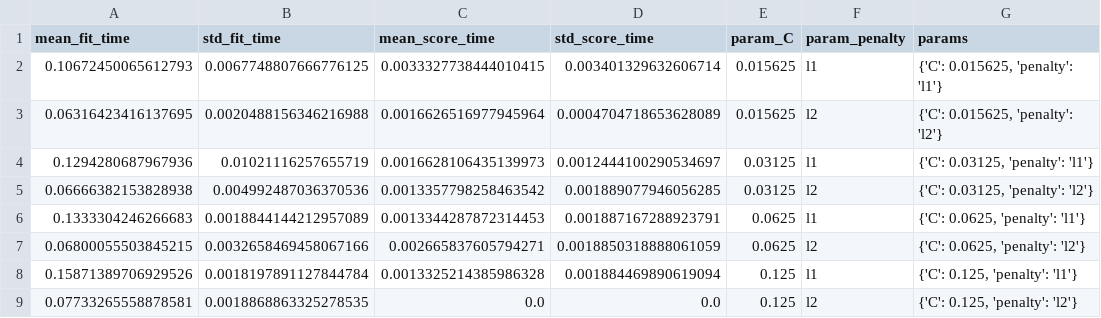
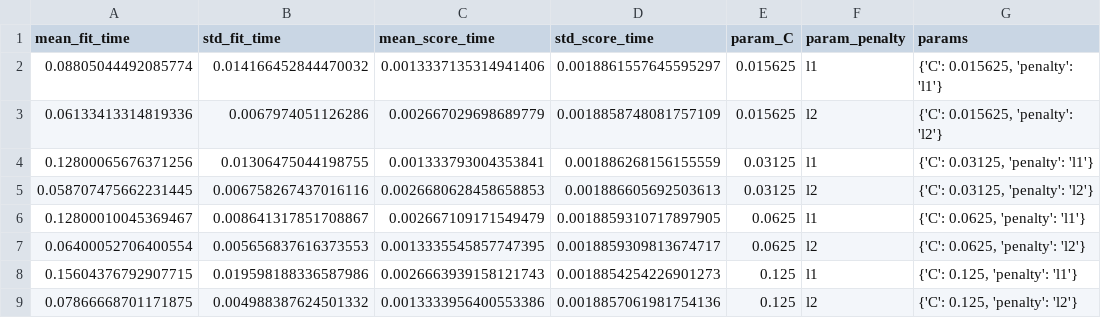
Before and after one commit to bpar476/SE755_A2, a CSV file: cv_results/landsat_logistic_cv.csv, drawn as a sheet; only a part is shown; the diff covers the shown part only; the diff names each change by its address in the sheet, - before the commit and + after, or states it on an @@ line.

Commit message:
Add cmd args to landsat clf

```diff
--- a/cv_results/landsat_logistic_cv.csv
+++ b/cv_results/landsat_logistic_cv.csv
-A2 (mean_fit_time): 0.10672450065612793
+A2 (mean_fit_time): 0.08805044492085774
-B2 (std_fit_time): 0.0067748807666776125
+B2 (std_fit_time): 0.014166452844470032
-C2 (mean_score_time): 0.0033327738444010415
+C2 (mean_score_time): 0.0013337135314941406
-D2 (std_score_time): 0.003401329632606714
+D2 (std_score_time): 0.0018861557645595297
-A3 (mean_fit_time): 0.06316423416137695
+A3 (mean_fit_time): 0.06133413314819336
-B3 (std_fit_time): 0.0020488156346216988
+B3 (std_fit_time): 0.0067974051126286
-C3 (mean_score_time): 0.0016626516977945964
+C3 (mean_score_time): 0.002667029698689779
-D3 (std_score_time): 0.0004704718653628089
+D3 (std_score_time): 0.0018858748081757109
-A4 (mean_fit_time): 0.1294280687967936
+A4 (mean_fit_time): 0.12800065676371256
-B4 (std_fit_time): 0.01021116257655719
+B4 (std_fit_time): 0.01306475044198755
-C4 (mean_score_time): 0.0016628106435139973
+C4 (mean_score_time): 0.001333793004353841
-D4 (std_score_time): 0.0012444100290534697
+D4 (std_score_time): 0.001886268156155559
-A5 (mean_fit_time): 0.06666382153828938
+A5 (mean_fit_time): 0.058707475662231445
-B5 (std_fit_time): 0.004992487036370536
+B5 (std_fit_time): 0.006758267437016116
-C5 (mean_score_time): 0.0013357798258463542
+C5 (mean_score_time): 0.0026680628458658853
-D5 (std_score_time): 0.001889077946056285
+D5 (std_score_time): 0.001886605692503613
-A6 (mean_fit_time): 0.1333304246266683
+A6 (mean_fit_time): 0.12800010045369467
-B6 (std_fit_time): 0.0018844144212957089
+B6 (std_fit_time): 0.008641317851708867
-C6 (mean_score_time): 0.0013344287872314453
+C6 (mean_score_time): 0.002667109171549479
-D6 (std_score_time): 0.001887167288923791
+D6 (std_score_time): 0.0018859310717897905
-A7 (mean_fit_time): 0.06800055503845215
+A7 (mean_fit_time): 0.06400052706400554
-B7 (std_fit_time): 0.0032658469458067166
+B7 (std_fit_time): 0.005656837616373553
-C7 (mean_score_time): 0.002665837605794271
+C7 (mean_score_time): 0.0013335545857747395
-D7 (std_score_time): 0.0018850318888061059
+D7 (std_score_time): 0.0018859309813674717
-A8 (mean_fit_time): 0.15871389706929526
+A8 (mean_fit_time): 0.15604376792907715
-B8 (std_fit_time): 0.0018197891127844784
+B8 (std_fit_time): 0.019598188336587986
-C8 (mean_score_time): 0.0013325214385986328
+C8 (mean_score_time): 0.0026663939158121743
-D8 (std_score_time): 0.001884469890619094
+D8 (std_score_time): 0.0018854254226901273
-A9 (mean_fit_time): 0.07733265558878581
+A9 (mean_fit_time): 0.07866668701171875
-B9 (std_fit_time): 0.0018868863325278535
+B9 (std_fit_time): 0.004988387624501332
-C9 (mean_score_time): 0.0
+C9 (mean_score_time): 0.0013333956400553386
-D9 (std_score_time): 0.0
+D9 (std_score_time): 0.0018857061981754136
```
Also changed, not shown: 75 edited cells elsewhere in this file, 1 other file.
